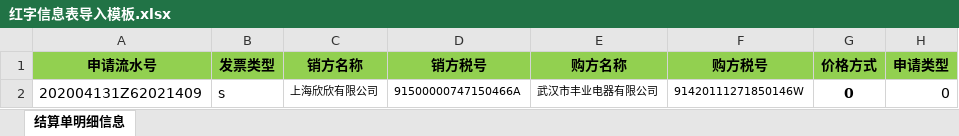
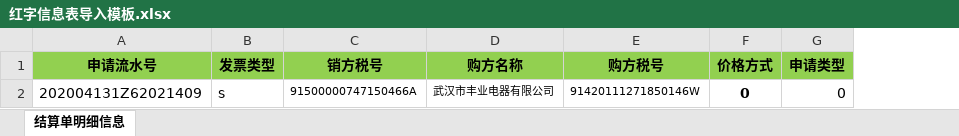
Before and after one commit to Katakina1/wapp-enhance, an Excel workbook: wapp-core/src/main/resources/excel/api/v1/红字信息表导入模板.xlsx, sheet 结算单明细信息, drawn as a sheet; only a part is shown; values as stored, in another font and other column widths than the file's, no borders; the diff names each change by its address in the sheet, - before the commit and + after, or states it on an @@ line.

Commit message:
替换模版

```diff
--- a/wapp-core/src/main/resources/excel/api/v1/红字信息表导入模板.xlsx (sheet 结算单明细信息)
+++ b/wapp-core/src/main/resources/excel/api/v1/红字信息表导入模板.xlsx (sheet 结算单明细信息)
-column C (销方名称), row 2: 上海欣欣有限公司
```
